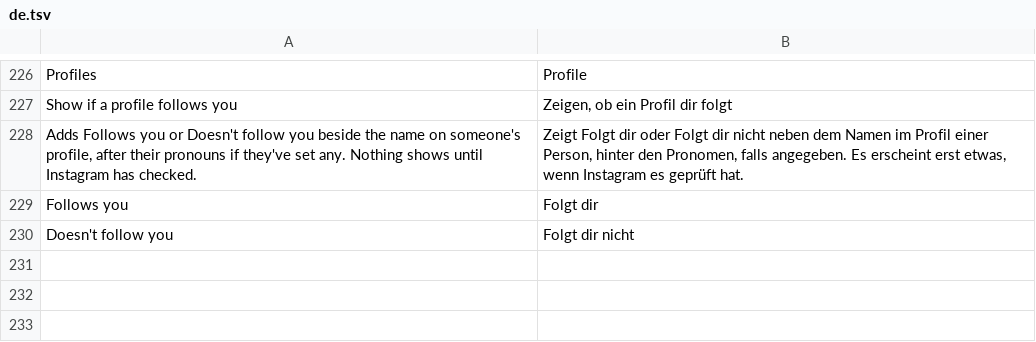
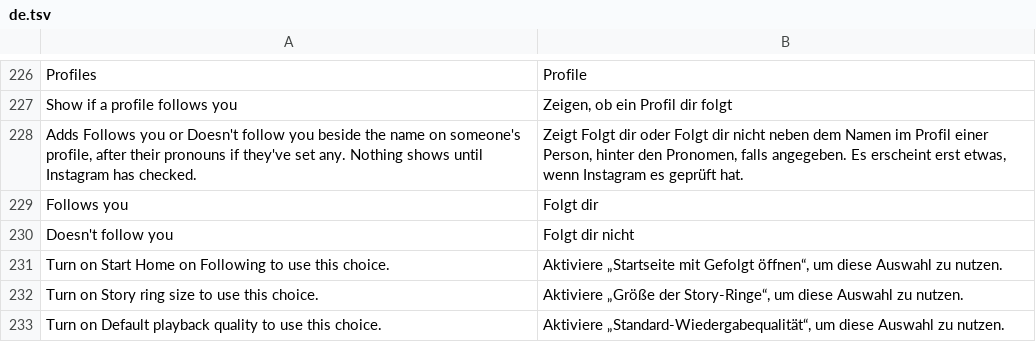
Before and after one commit to BlackGold8282/HushGram, a TSV file: extensions/shared/library/src/main/l10n/de.tsv, drawn as a sheet; only a part is shown, gaps mark what is left out.

```diff
--- a/extensions/shared/library/src/main/l10n/de.tsv
+++ b/extensions/shared/library/src/main/l10n/de.tsv
@@ -230 +230,4 @@ Follows you	Folgt dir
 Doesn't follow you	Folgt dir nicht
+Turn on Start Home on Following to use this choice.	Aktiviere „Startseite mit Gefolgt öffnen“, um diese Auswahl zu nutzen.
+Turn on Story ring size to use this choice.	Aktiviere „Größe der Story-Ringe“, um diese Auswahl zu nutzen.
+Turn on Default playback quality to use this choice.	Aktiviere „Standard-Wiedergabequalität“, um diese Auswahl zu nutzen.
```
Also changed, not shown: extensions/shared/library/src/main/l10n/es.tsv, extensions/shared/library/src/main/l10n/in.tsv, 9 other files.
